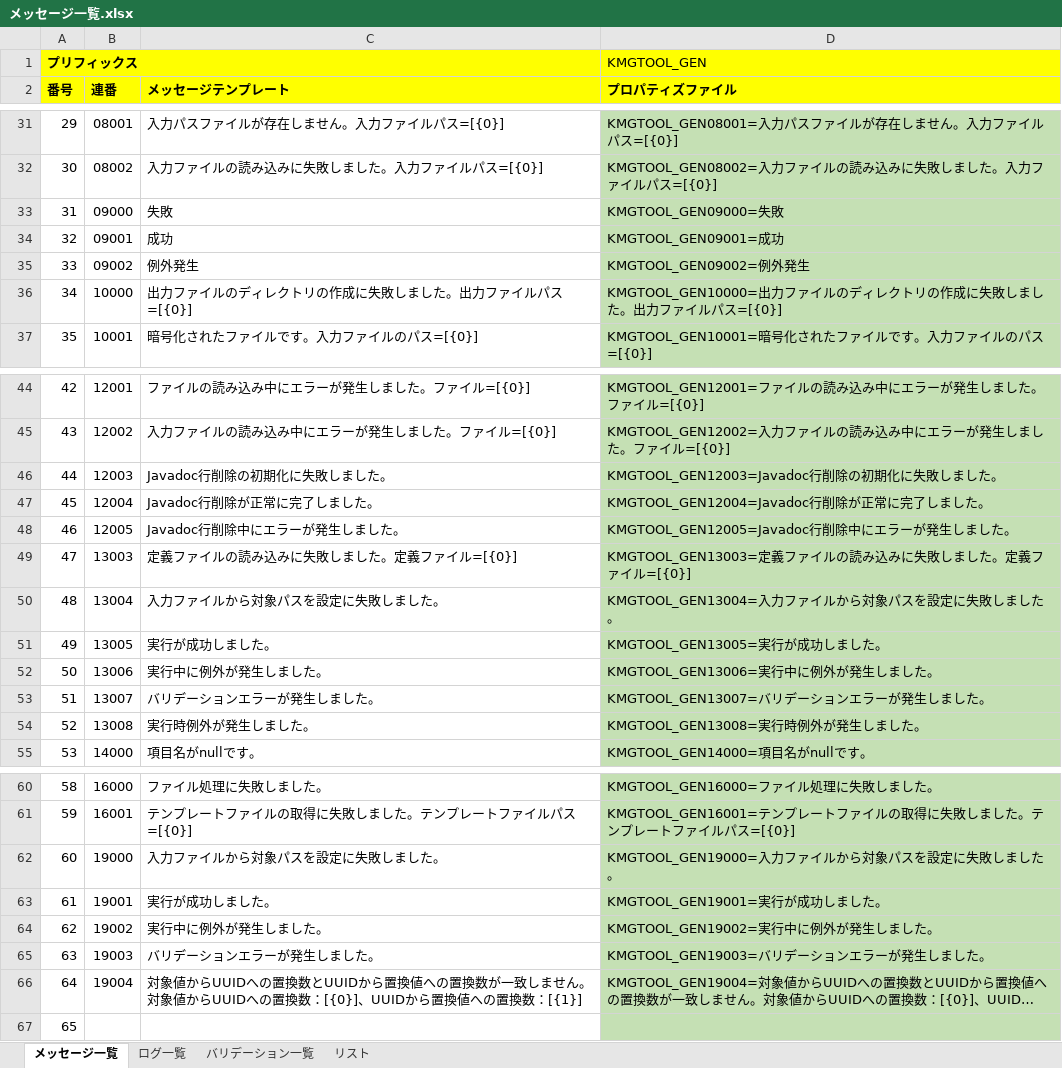
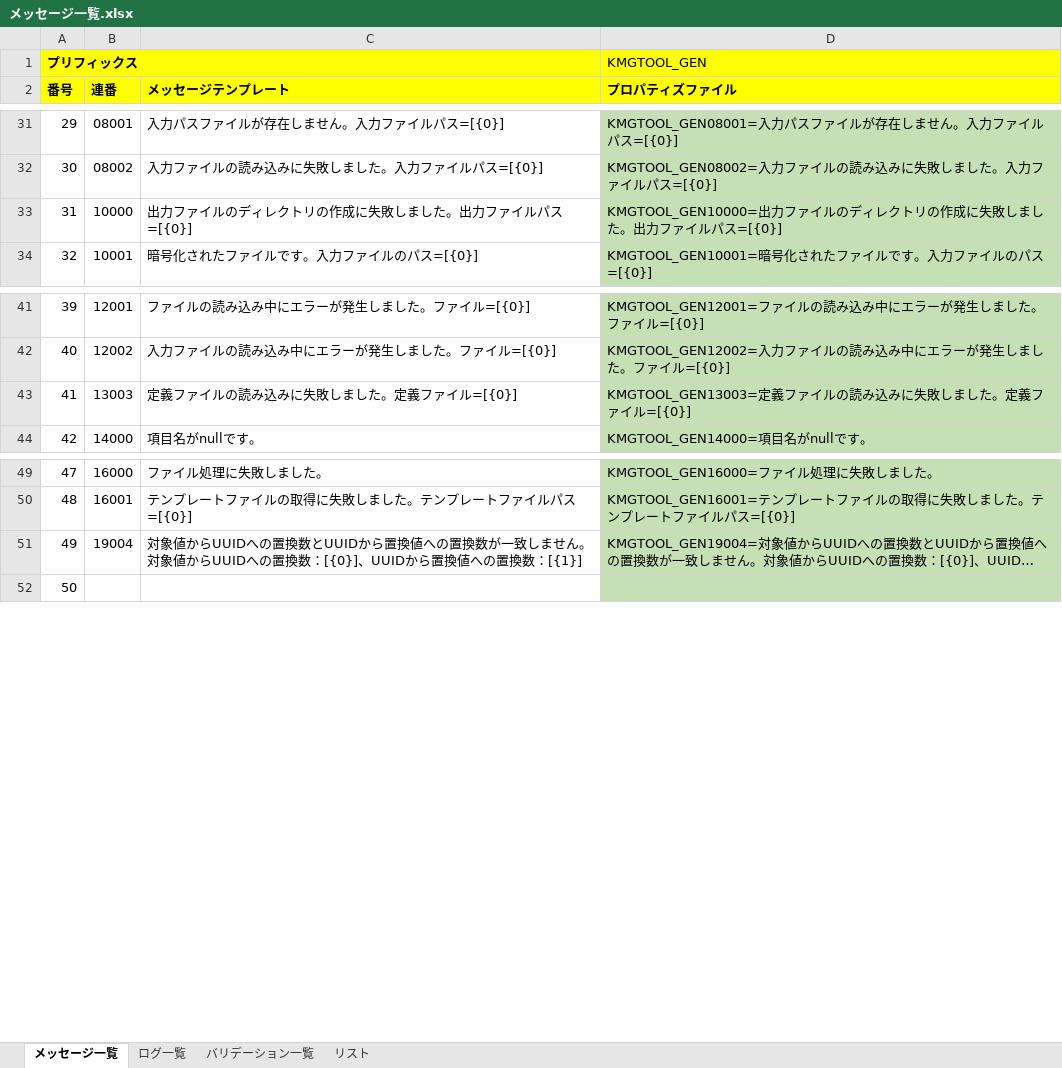
Before and after one commit to KenichiroArai/kmg-tool-base, an Excel workbook: docs/メッセージ一覧.xlsx, sheet メッセージ一覧, drawn as a sheet; only a part is shown, gaps mark what is left out; long unchanged cells end in …; values as stored, in another font and other column widths than the file's, no borders; charts and pictures not drawn; removed rows and columns are numbered as before the commit, all else as after; the diff names each change by its address in the sheet, - before the commit and + after, or states it on an @@ line.

```diff
--- a/docs/メッセージ一覧.xlsx (sheet メッセージ一覧)
+++ b/docs/メッセージ一覧.xlsx (sheet メッセージ一覧)
-row 33: 31 | 09000 | 失敗 | KMGTOOL_GEN09000=失敗
-row 34: 32 | 09001 | 成功 | KMGTOOL_GEN09001=成功
-row 35: 33 | 09002 | 例外発生 | KMGTOOL_GEN09002=例外発生
@@ column A (番号) renumbered from row 33 down @@
-row 46: 44 | 12003 | Javadoc行削除の初期化に失敗しました。 | KMGTOOL_GEN12003=Javadoc行削除の初期化に失敗しました。
-row 47: 45 | 12004 | Javadoc行削除が正常に完了しました。 | KMGTOOL_GEN12004=Javadoc行削除が正常に完了しました。
-row 48: 46 | 12005 | Javadoc行削除中にエラーが発生しました。 | KMGTOOL_GEN12005=Javadoc行削除中にエラーが発生しました。
-row 50: 48 | 13004 | 入力ファイルから対象パスを設定に失敗しました。 | KMGTOOL_GEN13004=入力ファイルから対象パスを設定に失敗しました。
-row 51: 49 | 13005 | 実行が成功しました。 | KMGTOOL_GEN13005=実行が成功しました。
-row 52: 50 | 13006 | 実行中に例外が発生しました。 | KMGTOOL_GEN13006=実行中に例外が発生しました。
-row 53: 51 | 13007 | バリデーションエラーが発生しました。 | KMGTOOL_GEN13007=バリデーションエラーが発生しました。
-row 54: 52 | 13008 | 実行時例外が発生しました。 | KMGTOOL_GEN13008=実行時例外が発生しました。
-row 62: 60 | 19000 | 入力ファイルから対象パスを設定に失敗しました。 | KMGTOOL_GEN19000=入力ファイルから対象パスを設定に失敗しました。
-row 63: 61 | 19001 | 実行が成功しました。 | KMGTOOL_GEN19001=実行が成功しました。
-row 64: 62 | 19002 | 実行中に例外が発生しました。 | KMGTOOL_GEN19002=実行中に例外が発生しました。
-row 65: 63 | 19003 | バリデーションエラーが発生しました。 | KMGTOOL_GEN19003=バリデーションエラーが発生しました。
```
Also changed, not shown: formulas that keep their value, 7 other files.
